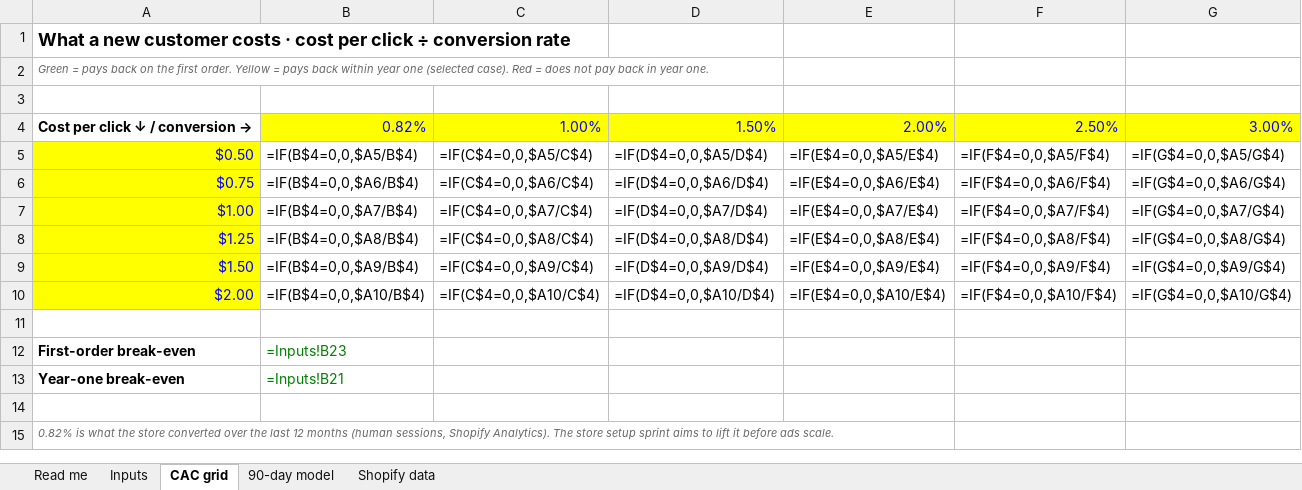
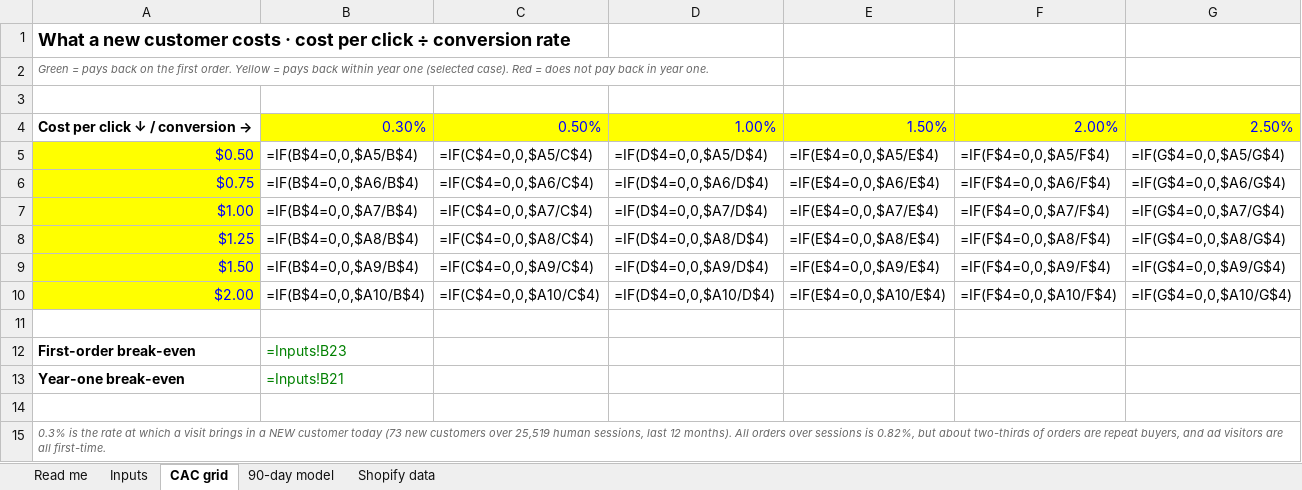
Before and after one commit to jonestj-boop/decks, an Excel workbook: decks/revocup/acquisition-model.xlsx, sheet CAC grid, drawn as a sheet; values as stored, in another font and other column widths than the file's, no borders; formulas without a stored value are shown as written; conditional formats not drawn; the diff names each change by its address in the sheet, - before the commit and + after, or states it on an @@ line.

```diff
--- a/decks/revocup/acquisition-model.xlsx (sheet CAC grid)
+++ b/decks/revocup/acquisition-model.xlsx (sheet CAC grid)
-B4: 0.82%
+B4: 0.30%
-C4: 1.00%
+C4: 0.50%
-D4: 1.50%
+D4: 1.00%
-E4: 2.00%
+E4: 1.50%
-F4: 2.50%
+F4: 2.00%
-G4: 3.00%
+G4: 2.50%
-A15: 0.82% is what the store converted over the last 12 months (human sessions, Shopify Analytics). The store setup sprint aims to lift it before ads scale.
+A15: 0.3% is the rate at which a visit brings in a NEW customer today (73 new customers over 25,519 human sessions, last 12 months). All orders over sessions is 0.82%, but about two-thirds of orders are repeat buyers, and ad visitors are all first-time.
```
Also changed, not shown: sheet Inputs, sheet Read me, 1 other file.
